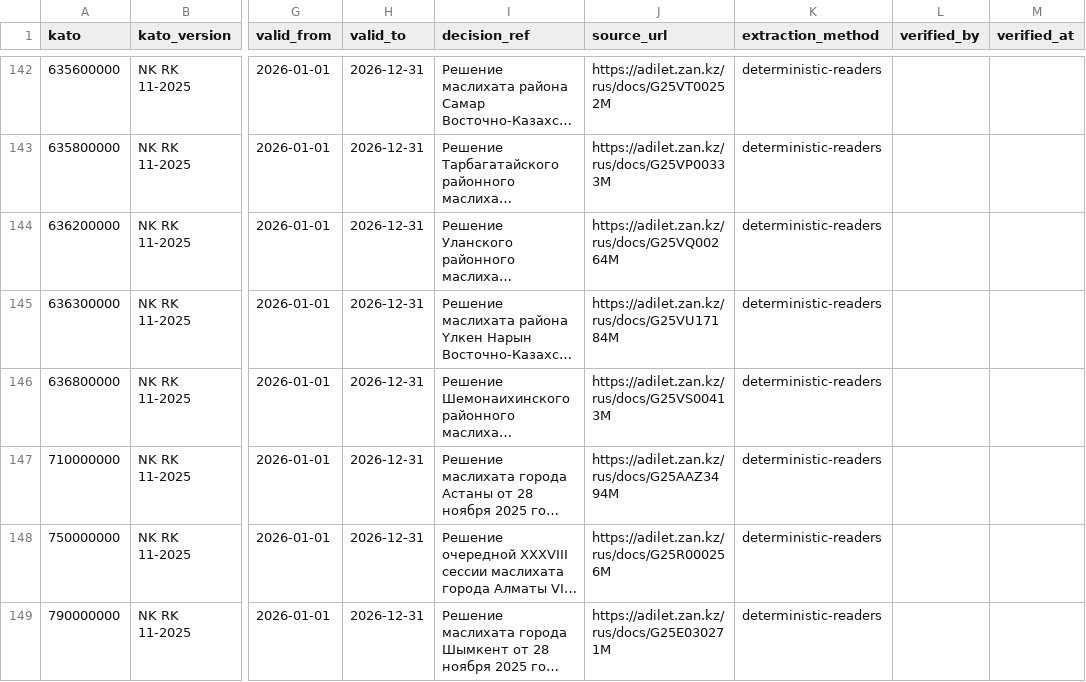
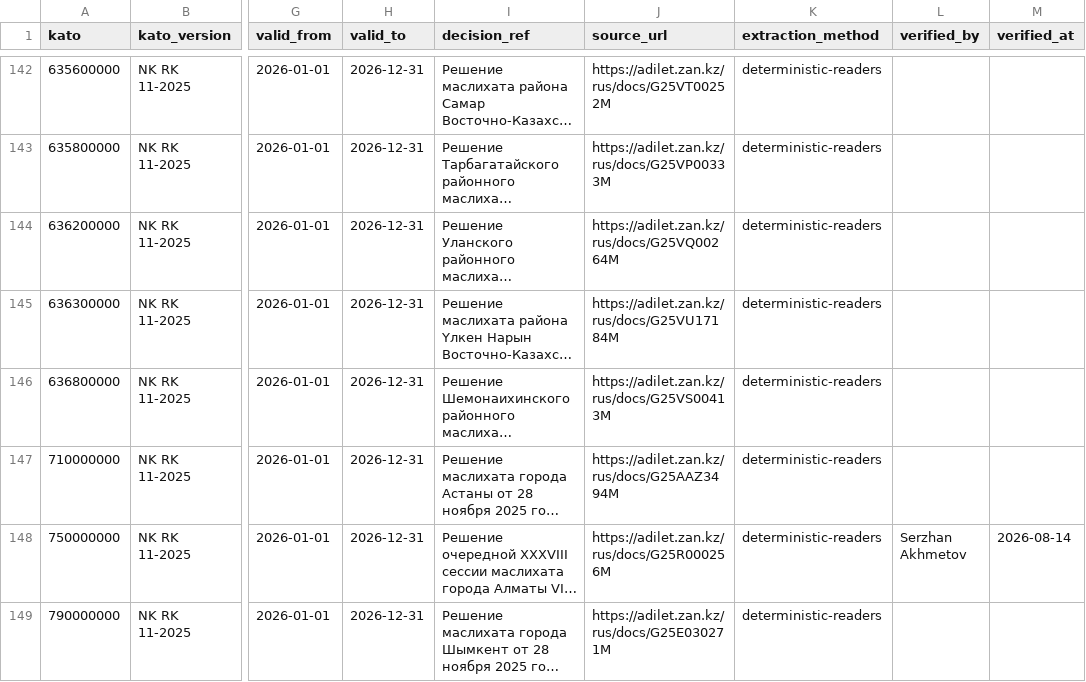
Before and after one commit to siaarzh/kz-tax-rates, a CSV file: data/rates.csv, drawn as a sheet; only a part is shown, gaps mark what is left out; long unchanged cells end in …; the diff names each change by its address in the sheet, - before the commit and + after, or states it on an @@ line.

Commit message:
A person has read one of these decisions, and Almaty says so
Almaty, КАТО 750000000, 3% for 2026, cited to the decision of the XXXVIII
session of the Almaty city maslikhat of 28 November 2025 № 256. The rate does
not change; it was already 0.03. What changes is that somebody opened that
decision and confirmed it, and the row now names them.

Worth recording why this row rather than another. Two thirds of districts sit
at 2%, which makes 2% the plausible guess and the number a model would produce
from the pattern. Almaty is 3%. The parser read the non-modal answer correctly,
and it is corroborated by somebody who pays this rate.

human_verified moves from 0 to 1. The footer and llms.txt derive that count
from the data, so both sentences correct themselves.

```diff
--- a/data/rates.csv
+++ b/data/rates.csv
-L148 (verified_by): (empty)
+L148 (verified_by): Serzhan Akhmetov
-M148 (verified_at): (empty)
+M148 (verified_at): 2026-08-14
```
